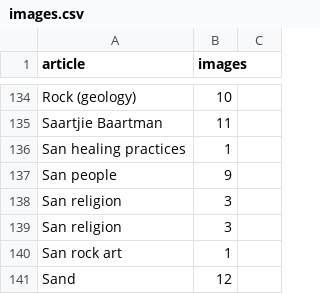
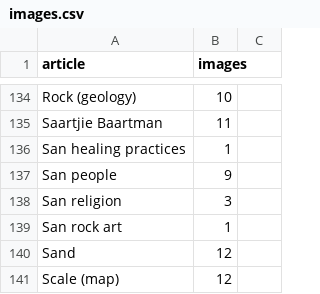
Before and after one commit to giovannipro/wikimole, a CSV file: data/article_features/20160224/images.csv, drawn as a sheet; only a part is shown, gaps mark what is left out; the shorter side is filled out with more unchanged rows.

```diff
--- a/data/article_features/20160224/images.csv
+++ b/data/article_features/20160224/images.csv
@@ -138,3 +138,2 @@ San people,9
 San religion,3
-San religion,3
 San rock art,1
```
Also changed, not shown: data/article_features/20160224/issues.csv, data/article_features/20160224/references.csv, 10 other files.
